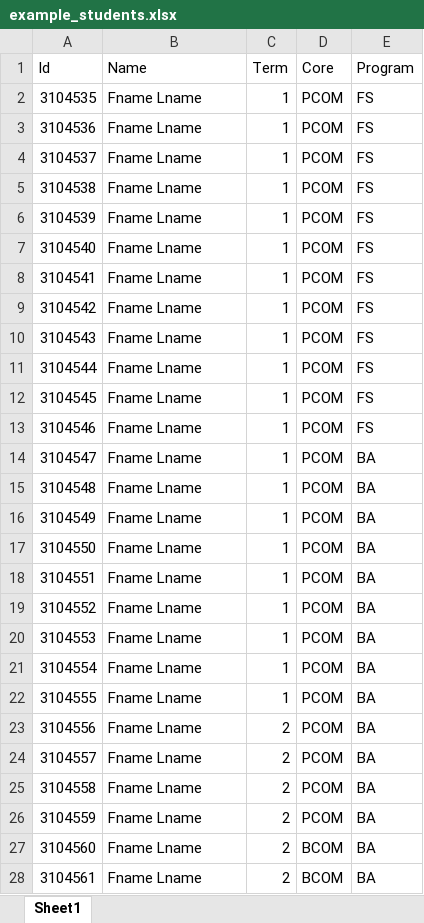
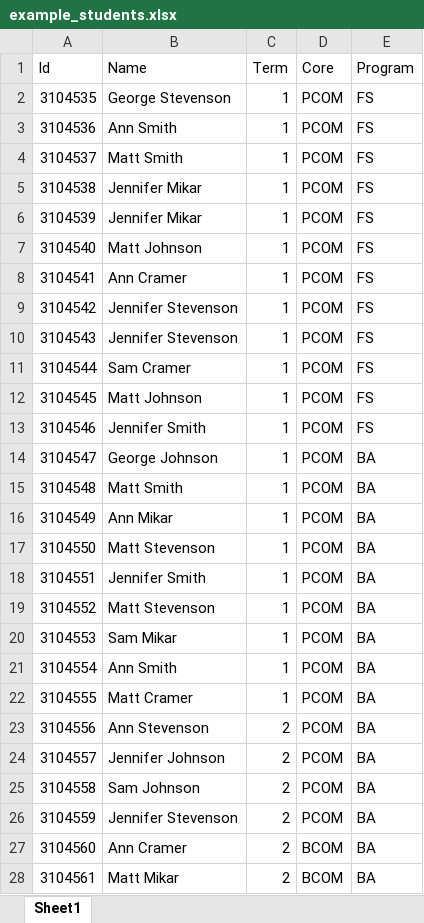
Before and after one commit to Alexhamilton1221/2023-01_Team6, an Excel workbook: example_students.xlsx, sheet Sheet1, drawn as a sheet; only a part is shown; values as stored, in another font and other column widths than the file's, no borders; the diff covers the shown part only; the diff names each change by its address in the sheet, - before the commit and + after, or states it on an @@ line.

```diff
--- a/example_students.xlsx (sheet Sheet1)
+++ b/example_students.xlsx (sheet Sheet1)
-B2 (Name): Fname Lname
+B2 (Name): George Stevenson
-B3 (Name): Fname Lname
+B3 (Name): Ann Smith
-B4 (Name): Fname Lname
+B4 (Name): Matt Smith
-B5:B6 (Name): Fname Lname
+B5:B6 (Name): Jennifer Mikar
-B7 (Name): Fname Lname
+B7 (Name): Matt Johnson
-B8 (Name): Fname Lname
+B8 (Name): Ann Cramer
-B9:B10 (Name): Fname Lname
+B9:B10 (Name): Jennifer Stevenson
-B11 (Name): Fname Lname
+B11 (Name): Sam Cramer
-B12 (Name): Fname Lname
+B12 (Name): Matt Johnson
-B13 (Name): Fname Lname
+B13 (Name): Jennifer Smith
-B14 (Name): Fname Lname
+B14 (Name): George Johnson
-B15 (Name): Fname Lname
+B15 (Name): Matt Smith
-B16 (Name): Fname Lname
+B16 (Name): Ann Mikar
-B17 (Name): Fname Lname
+B17 (Name): Matt Stevenson
-B18 (Name): Fname Lname
+B18 (Name): Jennifer Smith
-B19 (Name): Fname Lname
+B19 (Name): Matt Stevenson
-B20 (Name): Fname Lname
+B20 (Name): Sam Mikar
-B21 (Name): Fname Lname
+B21 (Name): Ann Smith
-B22 (Name): Fname Lname
+B22 (Name): Matt Cramer
-B23 (Name): Fname Lname
+B23 (Name): Ann Stevenson
-B24 (Name): Fname Lname
+B24 (Name): Jennifer Johnson
-B25 (Name): Fname Lname
+B25 (Name): Sam Johnson
-B26 (Name): Fname Lname
+B26 (Name): Jennifer Stevenson
-B27 (Name): Fname Lname
+B27 (Name): Ann Cramer
-B28 (Name): Fname Lname
+B28 (Name): Matt Mikar
```
Also changed, not shown: 235 edited cells elsewhere in this sheet, example_students_tiny.xlsx.
